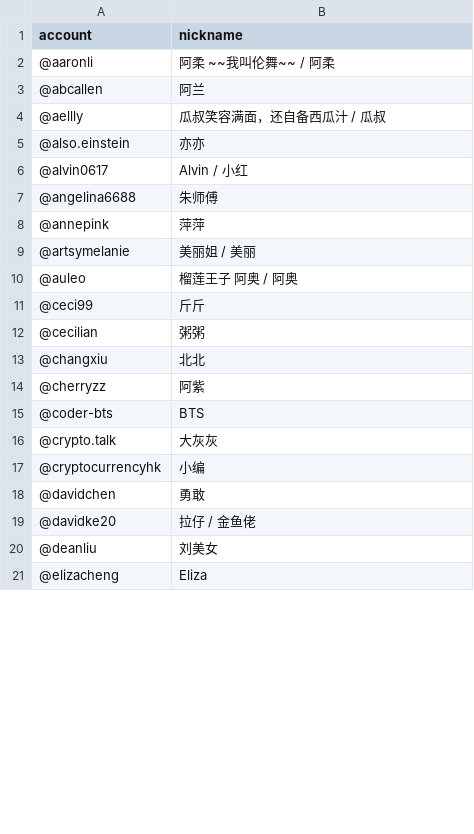
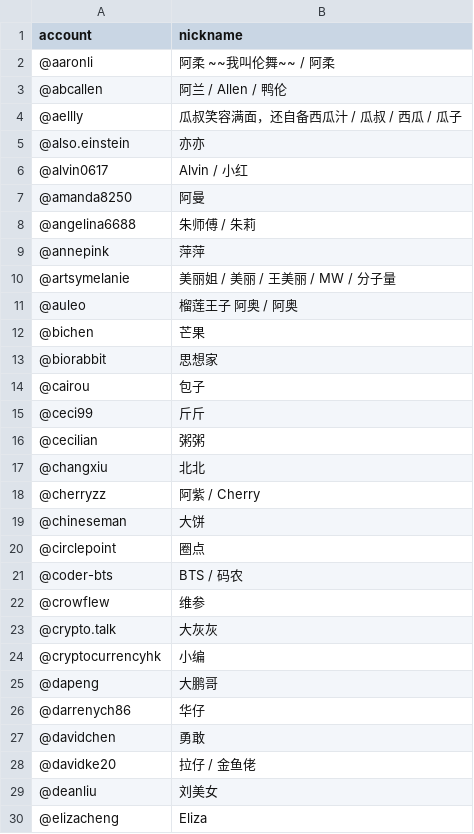
Before and after one commit to steem-guides/roster, a CSV file: roster.csv, drawn as a sheet; only a part is shown; the diff covers the shown part only.

Commit message:
Roster updated: 2019-06-02 18:06:47 +0000

```diff
--- a/roster.csv
+++ b/roster.csv
@@ -2,10 +2,14 @@ account,nickname
 @aaronli,阿柔 ~~我叫伦舞~~ / 阿柔
-@abcallen,阿兰
-@aellly,瓜叔笑容满面，还自备西瓜汁 / 瓜叔
+@abcallen,阿兰 / Allen / 鸭伦
+@aellly,瓜叔笑容满面，还自备西瓜汁 / 瓜叔 / 西瓜 / 瓜子
 @also.einstein,亦亦
 @alvin0617,Alvin / 小红
-@angelina6688,朱师傅
+@amanda8250,阿曼
+@angelina6688,朱师傅 / 朱莉
 @annepink,萍萍
-@artsymelanie,美丽姐 / 美丽
+@artsymelanie,美丽姐 / 美丽 / 王美丽 / MW / 分子量
 @auleo,榴莲王子 阿奥 / 阿奥
+@bichen,芒果
+@biorabbit,思想家
+@cairou,包子
 @ceci99,斤斤
@@ -13,6 +17,11 @@ account,nickname
 @changxiu,北北
-@cherryzz,阿紫
-@coder-bts,BTS
+@cherryzz,阿紫 / Cherry
+@chineseman,大饼
+@circlepoint,圈点
+@coder-bts,BTS / 码农
+@crowflew,维参
 @crypto.talk,大灰灰
 @cryptocurrencyhk,小编
+@dapeng,大鹏哥
+@darrenych86,华仔
 @davidchen,勇敢
```
Also changed, not shown: 26 added rows and 17 edited cells elsewhere in this file, 1 other file.
